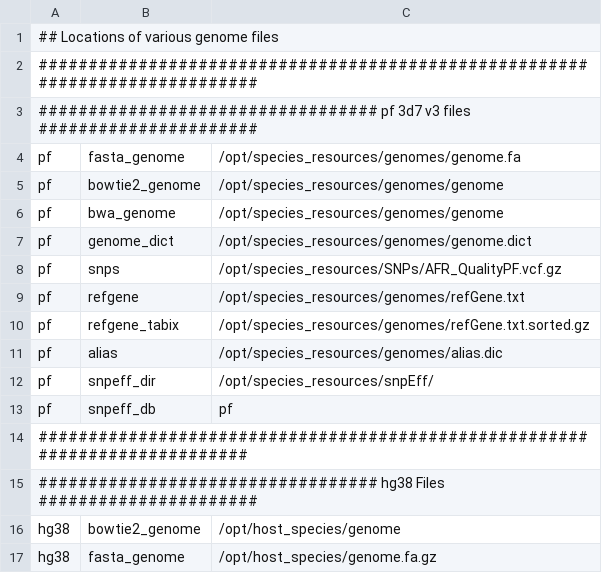
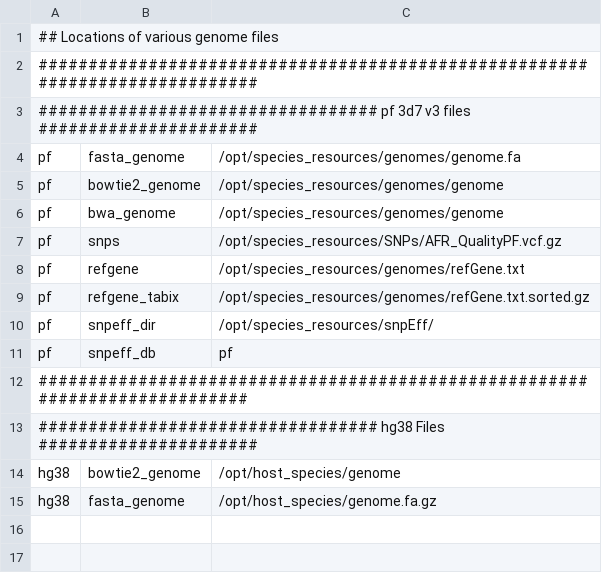
Before and after one commit to bailey-lab/MIPTools, a TSV file: base_resources/templates/file_locations.tsv, drawn as a sheet; the diff names each change by its address in the sheet, - before the commit and + after, or states it on an @@ line.

Commit message:
Check for all required columns on sample sheet prep.

```diff
--- a/base_resources/templates/file_locations.tsv
+++ b/base_resources/templates/file_locations.tsv
-row 7: pf | genome_dict | /opt/species_resources/genomes/genome.dict
-row 11: pf | alias | /opt/species_resources/genomes/alias.dic
```
Also changed, not shown: 3 other files.
